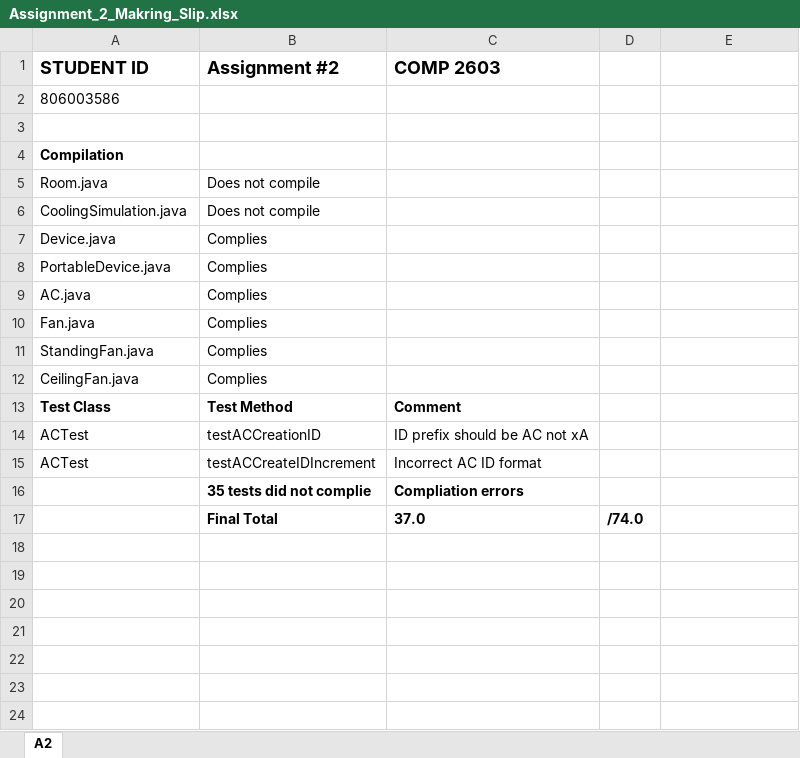
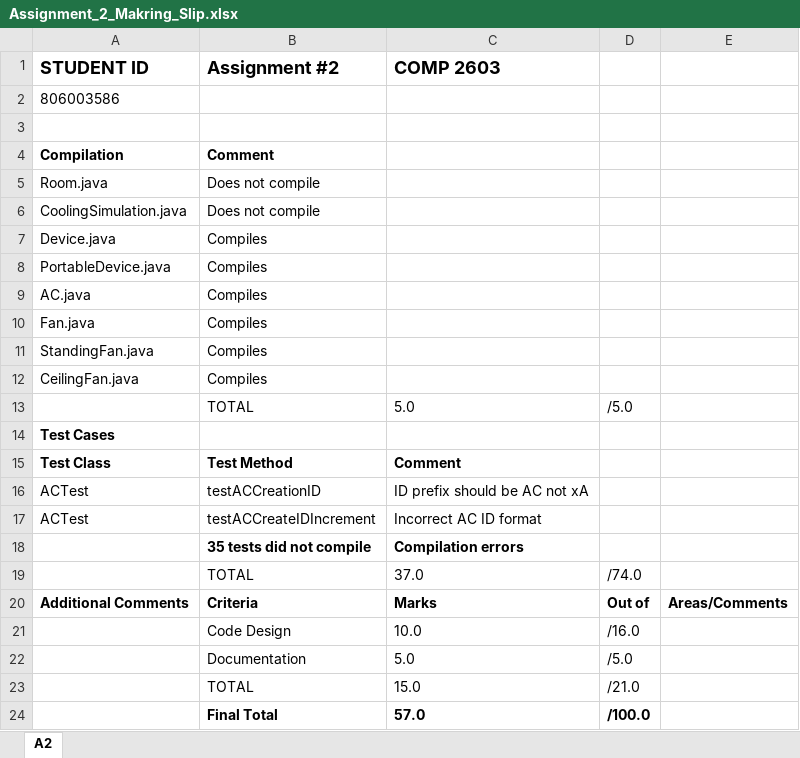
Before and after one commit to justkrismanohar/TA_Tools, an Excel workbook: COMP2603Marker/output-test/806003586/Assignment_2_Makring_Slip.xlsx, sheet A2, drawn as a sheet; values as stored, in another font and other column widths than the file's, no borders; addresses are those after the commit; the diff names each change by its address in the sheet, - before the commit and + after, or states it on an @@ line.

```diff
--- a/COMP2603Marker/output-test/806003586/Assignment_2_Makring_Slip.xlsx (sheet A2)
+++ b/COMP2603Marker/output-test/806003586/Assignment_2_Makring_Slip.xlsx (sheet A2)
-B4 (Assignment #2): (empty)
+B4 (Assignment #2): Comment
-B7:B12 (Assignment #2): Complies
+B7:B12 (Assignment #2): Compiles
+row 13:  | TOTAL | 5.0 | /5.0
+row 14: Test Cases
-B18 (Assignment #2): 35 tests did not complie
+B18 (Assignment #2): 35 tests did not compile
-C18 (COMP 2603): Compliation errors
+C18 (COMP 2603): Compilation errors
-B19 (Assignment #2): Final Total
+B19 (Assignment #2): TOTAL
-B19:D19 bold: on
+B19:D19 bold: off
+row 20: Additional Comments | Criteria | Marks | Out of | Areas/Comments
+row 21:  | Code Design | 10.0 | /16.0
+row 22:  | Documentation | 5.0 | /5.0
+row 23:  | TOTAL | 15.0 | /21.0
+row 24:  | Final Total | 57.0 | /100.0
```
Also changed, not shown: COMP2603Marker/output-test/706003586/Assignment_2_Makring_Slip.xlsx, 17 other files.
